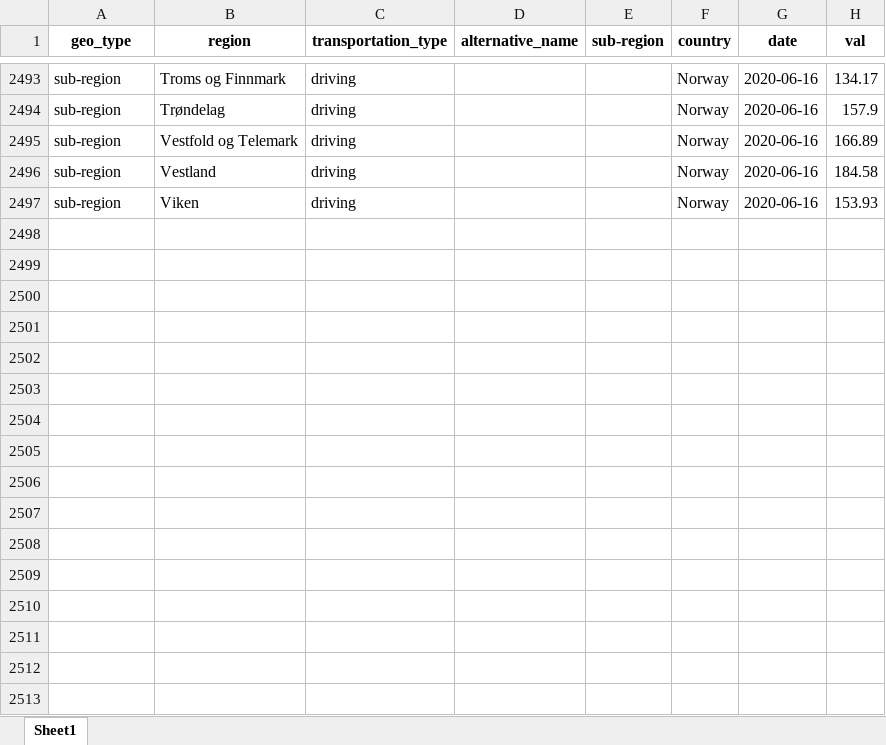
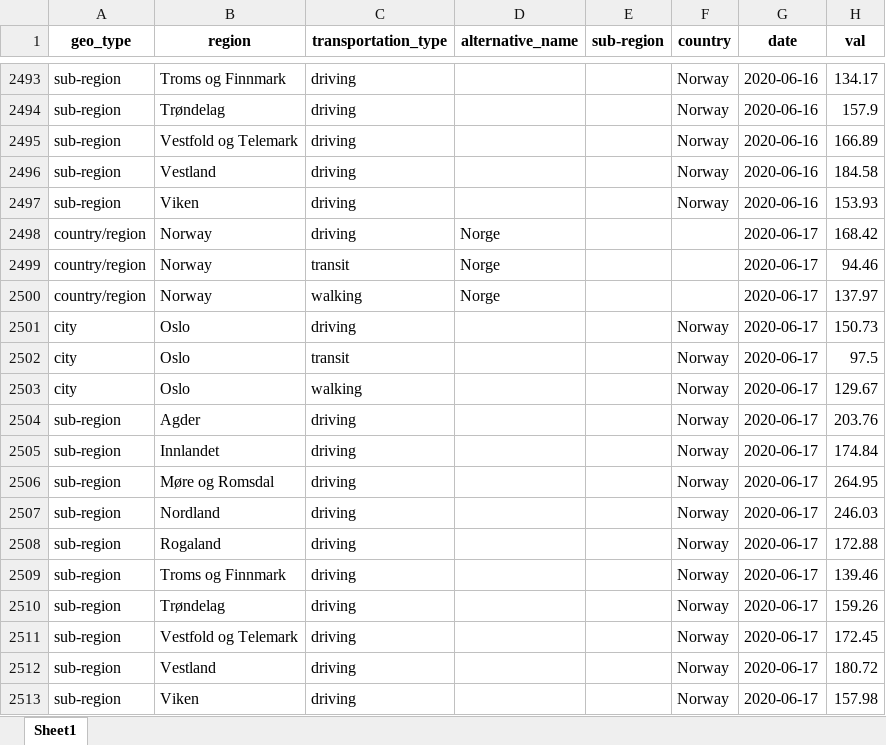
Before and after one commit to thohan88/covid19-nor-data, an Excel workbook: data/20_mobility/apple/mobility.xlsx, sheet Sheet1, drawn as a sheet; only a part is shown, gaps mark what is left out; values as stored, in another font and other column widths than the file's, no borders; the diff names each change by its address in the sheet, - before the commit and + after, or states it on an @@ line.

```diff
--- a/data/20_mobility/apple/mobility.xlsx (sheet Sheet1)
+++ b/data/20_mobility/apple/mobility.xlsx (sheet Sheet1)
+row 2498: country/region | Norway | driving | Norge |  |  | 2020-06-17 | 168.42
+row 2499: country/region | Norway | transit | Norge |  |  | 2020-06-17 | 94.46
+row 2500: country/region | Norway | walking | Norge |  |  | 2020-06-17 | 137.97
+row 2501: city | Oslo | driving |  |  | Norway | 2020-06-17 | 150.73
+row 2502: city | Oslo | transit |  |  | Norway | 2020-06-17 | 97.5
+row 2503: city | Oslo | walking |  |  | Norway | 2020-06-17 | 129.67
+row 2504: sub-region | Agder | driving |  |  | Norway | 2020-06-17 | 203.76
+row 2505: sub-region | Innlandet | driving |  |  | Norway | 2020-06-17 | 174.84
+row 2506: sub-region | Møre og Romsdal | driving |  |  | Norway | 2020-06-17 | 264.95
+row 2507: sub-region | Nordland | driving |  |  | Norway | 2020-06-17 | 246.03
+row 2508: sub-region | Rogaland | driving |  |  | Norway | 2020-06-17 | 172.88
+row 2509: sub-region | Troms og Finnmark | driving |  |  | Norway | 2020-06-17 | 139.46
+row 2510: sub-region | Trøndelag | driving |  |  | Norway | 2020-06-17 | 159.26
+row 2511: sub-region | Vestfold og Telemark | driving |  |  | Norway | 2020-06-17 | 172.45
+row 2512: sub-region | Vestland | driving |  |  | Norway | 2020-06-17 | 180.72
+row 2513: sub-region | Viken | driving |  |  | Norway | 2020-06-17 | 157.98
```
Also changed, not shown: data/01_infected/msis/municipality_and_district_wide.xlsx, data/01_infected/msis/municipality_wide.xlsx, 18 other files.
